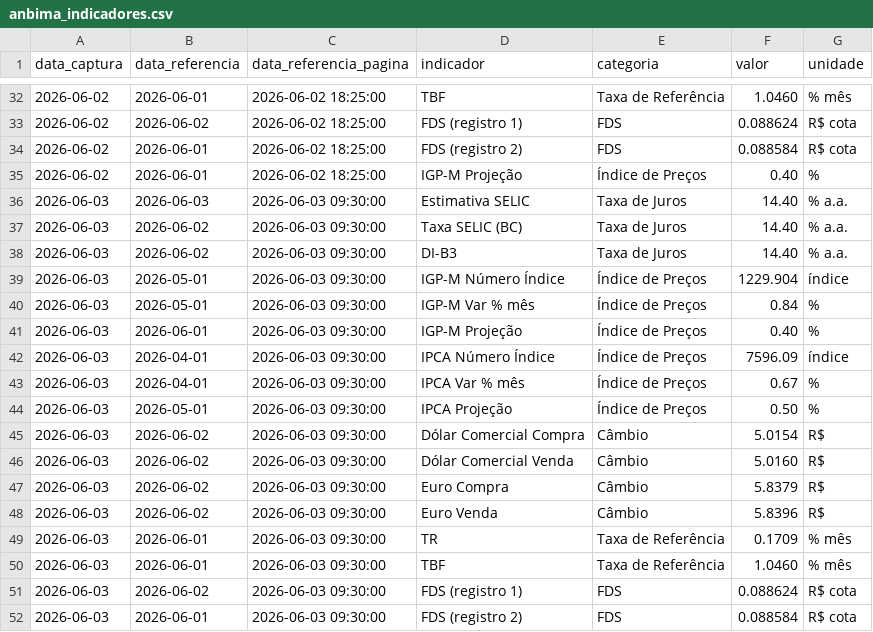
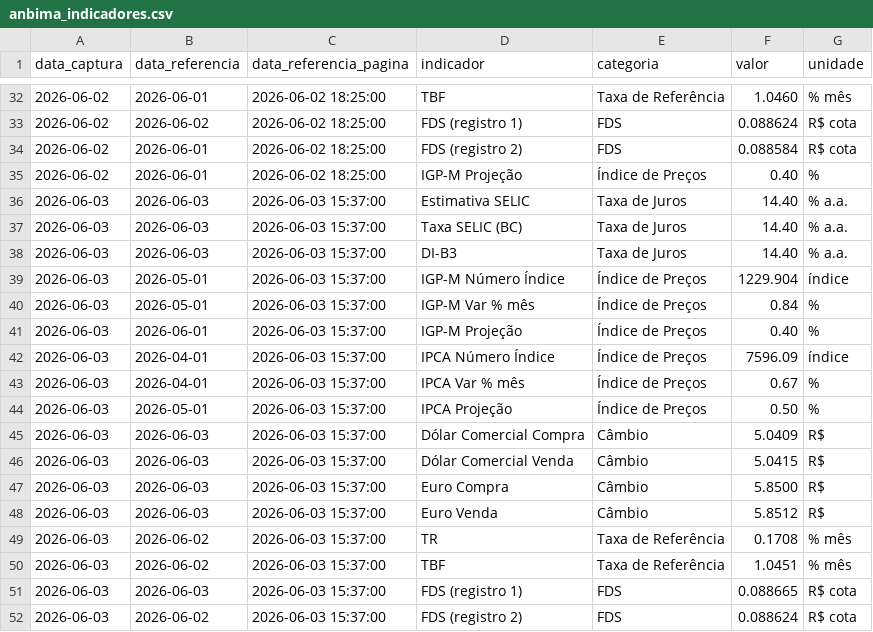
Before and after one commit to PulseDataLabs/PulseFlat, a CSV file: data/anbima_indicadores.csv, drawn as a sheet; only a part is shown, gaps mark what is left out.

```diff
--- a/data/anbima_indicadores.csv
+++ b/data/anbima_indicadores.csv
@@ -35,18 +35,18 @@ data_captura,data_referencia,data_referencia_pagina,indicador,categoria,valor,un
 2026-06-02,2026-06-01,2026-06-02 18:25:00,IGP-M Projeção,Índice de Preços,0.40,%
-2026-06-03,2026-06-03,2026-06-03 09:30:00,Estimativa SELIC,Taxa de Juros,14.40,% a.a.
-2026-06-03,2026-06-02,2026-06-03 09:30:00,Taxa SELIC (BC),Taxa de Juros,14.40,% a.a.
-2026-06-03,2026-06-02,2026-06-03 09:30:00,DI-B3,Taxa de Juros,14.40,% a.a.
-2026-06-03,2026-05-01,2026-06-03 09:30:00,IGP-M Número Índice,Índice de Preços,1229.904,índice
-2026-06-03,2026-05-01,2026-06-03 09:30:00,IGP-M Var % mês,Índice de Preços,0.84,%
-2026-06-03,2026-06-01,2026-06-03 09:30:00,IGP-M Projeção,Índice de Preços,0.40,%
-2026-06-03,2026-04-01,2026-06-03 09:30:00,IPCA Número Índice,Índice de Preços,7596.09,índice
-2026-06-03,2026-04-01,2026-06-03 09:30:00,IPCA Var % mês,Índice de Preços,0.67,%
-2026-06-03,2026-05-01,2026-06-03 09:30:00,IPCA Projeção,Índice de Preços,0.50,%
-2026-06-03,2026-06-02,2026-06-03 09:30:00,Dólar Comercial Compra,Câmbio,5.0154,R$
-2026-06-03,2026-06-02,2026-06-03 09:30:00,Dólar Comercial Venda,Câmbio,5.0160,R$
-2026-06-03,2026-06-02,2026-06-03 09:30:00,Euro Compra,Câmbio,5.8379,R$
-2026-06-03,2026-06-02,2026-06-03 09:30:00,Euro Venda,Câmbio,5.8396,R$
-2026-06-03,2026-06-01,2026-06-03 09:30:00,TR,Taxa de Referência,0.1709,% mês
-2026-06-03,2026-06-01,2026-06-03 09:30:00,TBF,Taxa de Referência,1.0460,% mês
-2026-06-03,2026-06-02,2026-06-03 09:30:00,FDS (registro 1),FDS,0.088624,R$ cota
-2026-06-03,2026-06-01,2026-06-03 09:30:00,FDS (registro 2),FDS,0.088584,R$ cota
+2026-06-03,2026-06-03,2026-06-03 15:37:00,Estimativa SELIC,Taxa de Juros,14.40,% a.a.
+2026-06-03,2026-06-03,2026-06-03 15:37:00,Taxa SELIC (BC),Taxa de Juros,14.40,% a.a.
+2026-06-03,2026-06-03,2026-06-03 15:37:00,DI-B3,Taxa de Juros,14.40,% a.a.
+2026-06-03,2026-05-01,2026-06-03 15:37:00,IGP-M Número Índice,Índice de Preços,1229.904,índice
+2026-06-03,2026-05-01,2026-06-03 15:37:00,IGP-M Var % mês,Índice de Preços,0.84,%
+2026-06-03,2026-06-01,2026-06-03 15:37:00,IGP-M Projeção,Índice de Preços,0.40,%
+2026-06-03,2026-04-01,2026-06-03 15:37:00,IPCA Número Índice,Índice de Preços,7596.09,índice
+2026-06-03,2026-04-01,2026-06-03 15:37:00,IPCA Var % mês,Índice de Preços,0.67,%
+2026-06-03,2026-05-01,2026-06-03 15:37:00,IPCA Projeção,Índice de Preços,0.50,%
+2026-06-03,2026-06-03,2026-06-03 15:37:00,Dólar Comercial Compra,Câmbio,5.0409,R$
+2026-06-03,2026-06-03,2026-06-03 15:37:00,Dólar Comercial Venda,Câmbio,5.0415,R$
+2026-06-03,2026-06-03,2026-06-03 15:37:00,Euro Compra,Câmbio,5.8500,R$
+2026-06-03,2026-06-03,2026-06-03 15:37:00,Euro Venda,Câmbio,5.8512,R$
+2026-06-03,2026-06-02,2026-06-03 15:37:00,TR,Taxa de Referência,0.1708,% mês
+2026-06-03,2026-06-02,2026-06-03 15:37:00,TBF,Taxa de Referência,1.0451,% mês
+2026-06-03,2026-06-03,2026-06-03 15:37:00,FDS (registro 1),FDS,0.088665,R$ cota
+2026-06-03,2026-06-02,2026-06-03 15:37:00,FDS (registro 2),FDS,0.088624,R$ cota
```
Also changed, not shown: data/b3_indicadores_financeiros.csv, 3 other files.
